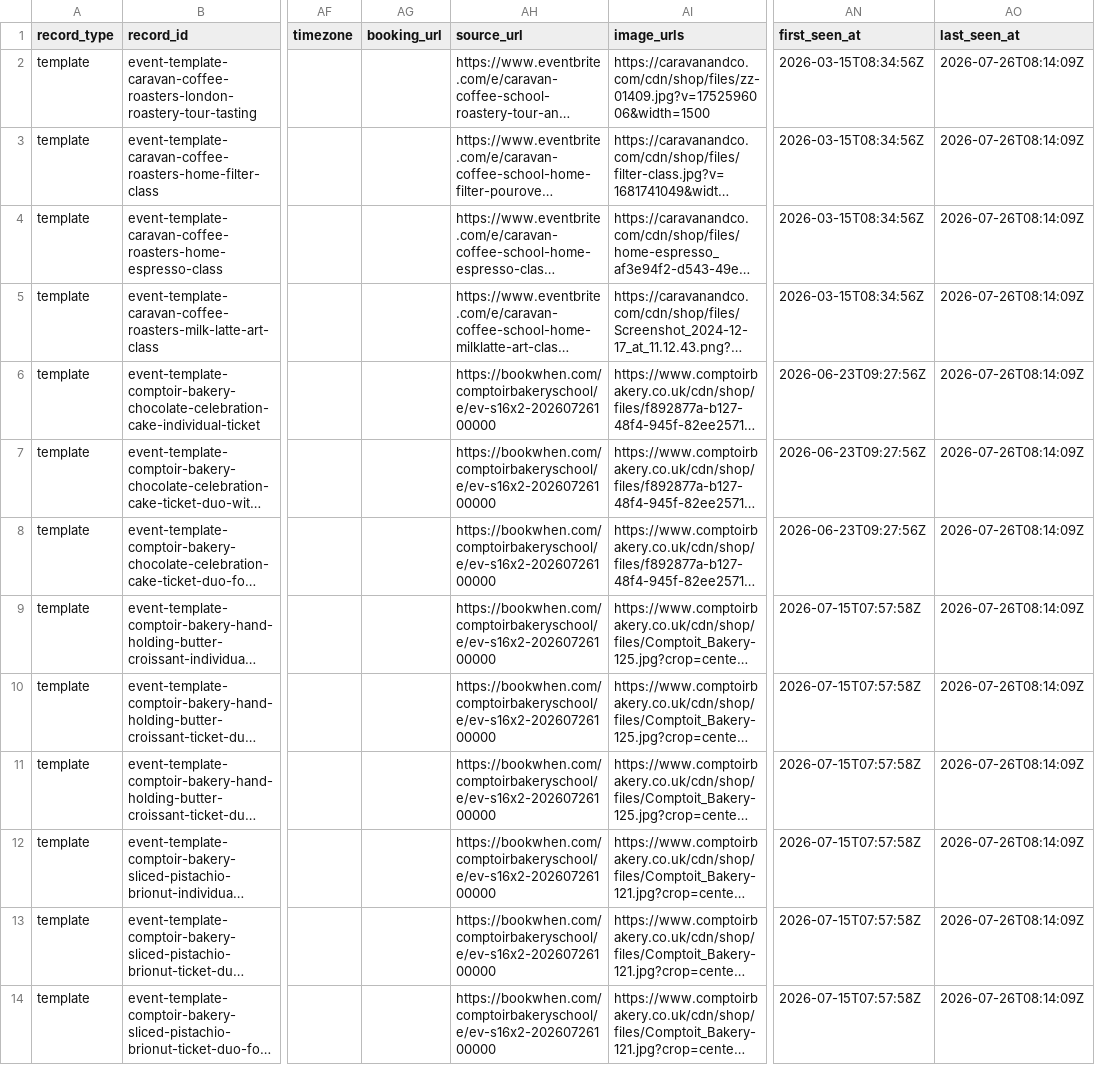
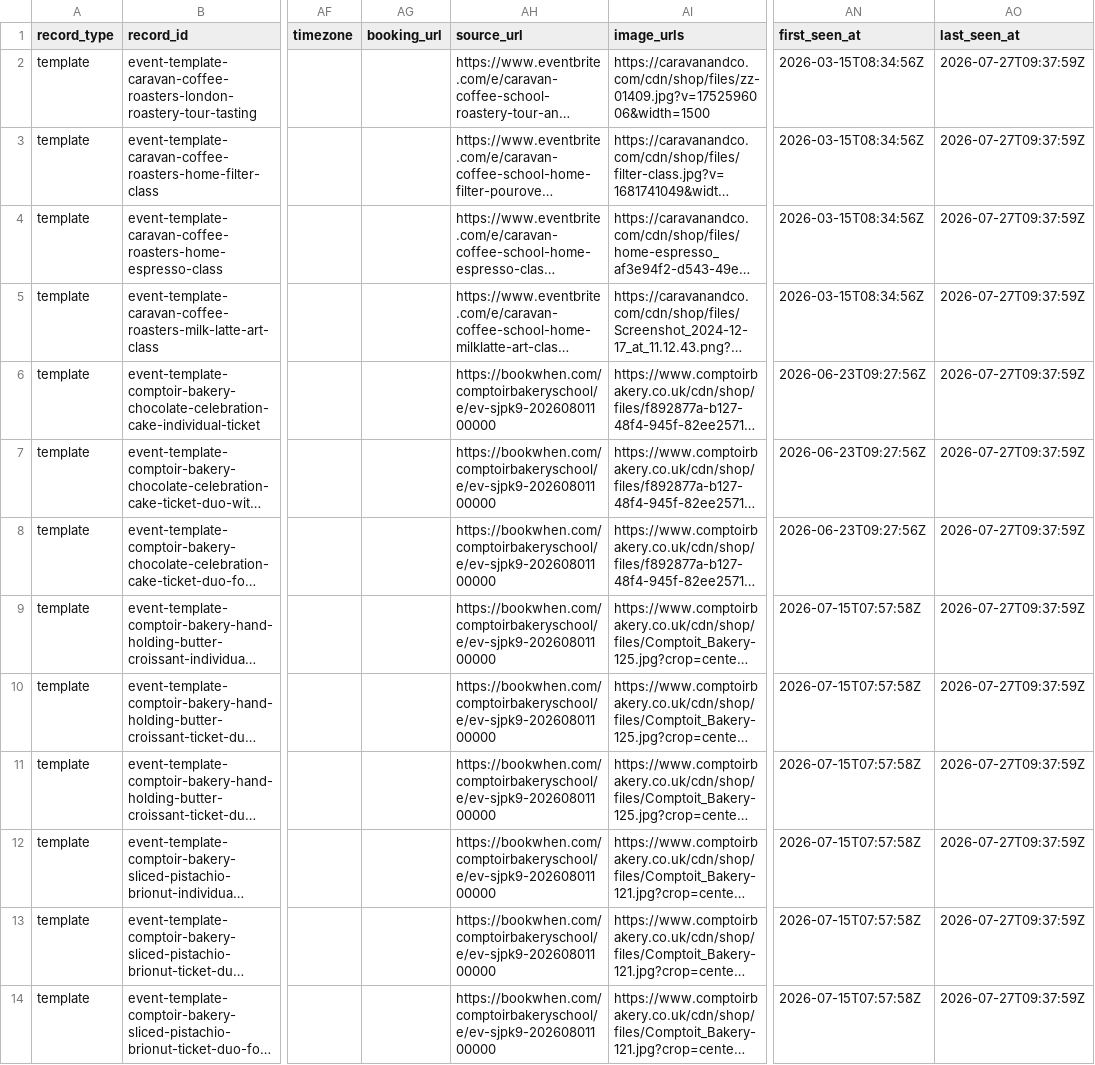
Before and after one commit to Auerlian/RostaScrapers, a CSV file: exports/events.csv, drawn as a sheet; only a part is shown, gaps mark what is left out; long unchanged cells end in …; the diff covers the shown part only; the diff names each change by its address in the sheet, - before the commit and + after, or states it on an @@ line.

```diff
--- a/exports/events.csv
+++ b/exports/events.csv
-AO2:AO14 (last_seen_at): 2026-07-26T08:14:09Z
+AO2:AO14 (last_seen_at): 2026-07-27T09:37:59Z
-AH6:AH14 (source_url): https://bookwhen.com/comptoirbakeryschool/e/ev-s16x2-20260726100000
+AH6:AH14 (source_url): https://bookwhen.com/comptoirbakeryschool/e/ev-sjpk9-20260801100000
```
Also changed, not shown: 27 edited cells elsewhere in this file, exports/locations.csv, 4 other files.
